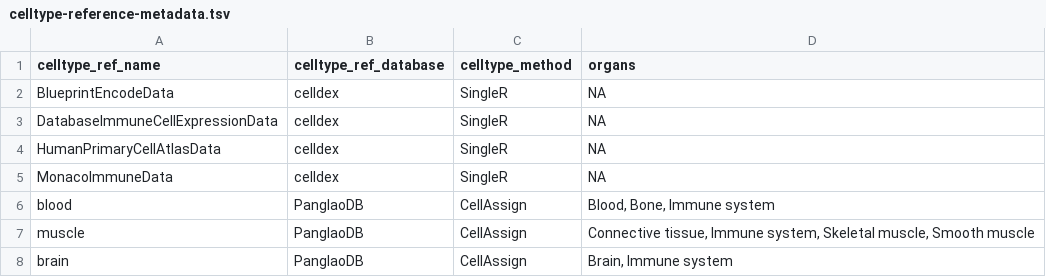
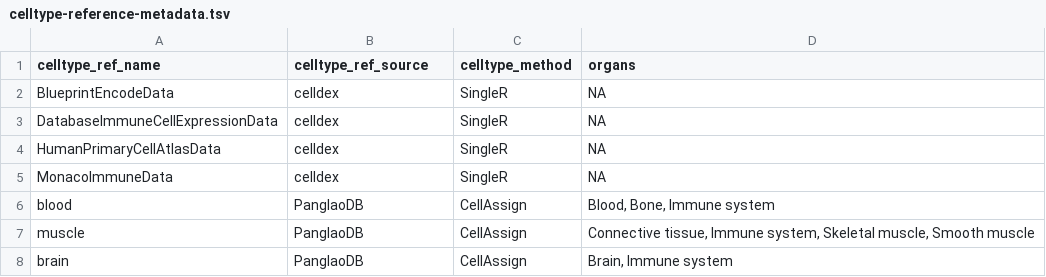
Before and after one commit to AlexsLemonade/scpca-nf, a TSV file: references/celltype-reference-metadata.tsv, drawn as a sheet.

```diff
--- a/references/celltype-reference-metadata.tsv
+++ b/references/celltype-reference-metadata.tsv
@@ -1,2 +1,2 @@
-celltype_ref_name	celltype_ref_database	celltype_method	organs
+celltype_ref_name	celltype_ref_source	celltype_method	organs
 BlueprintEncodeData	celldex	SingleR	NA
```
Also changed, not shown: 2 other files.
